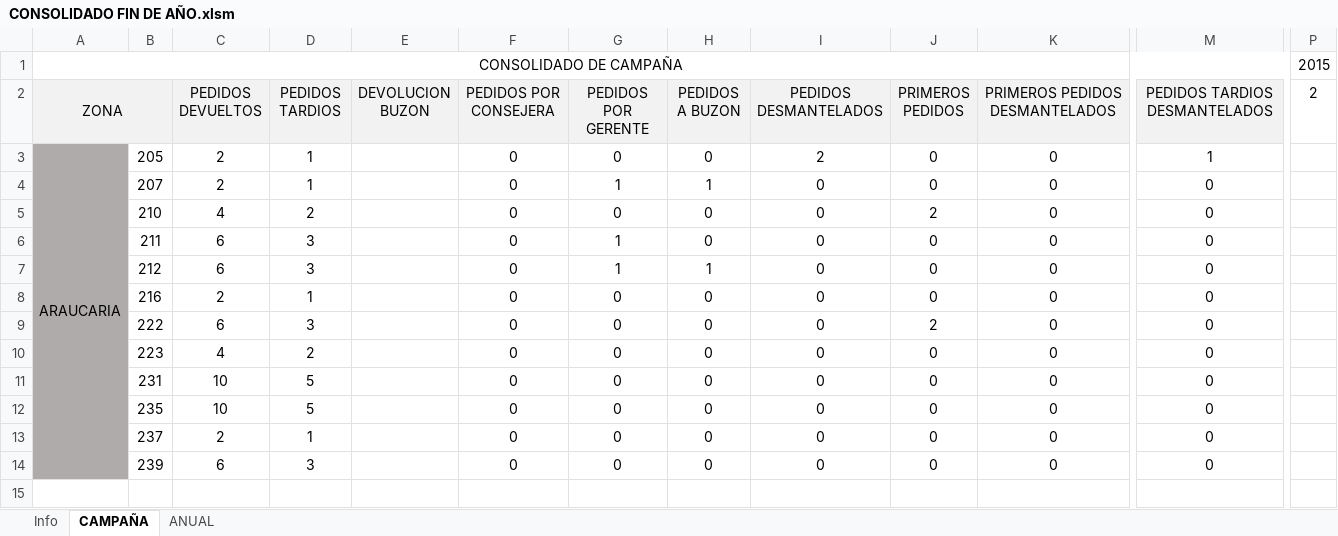
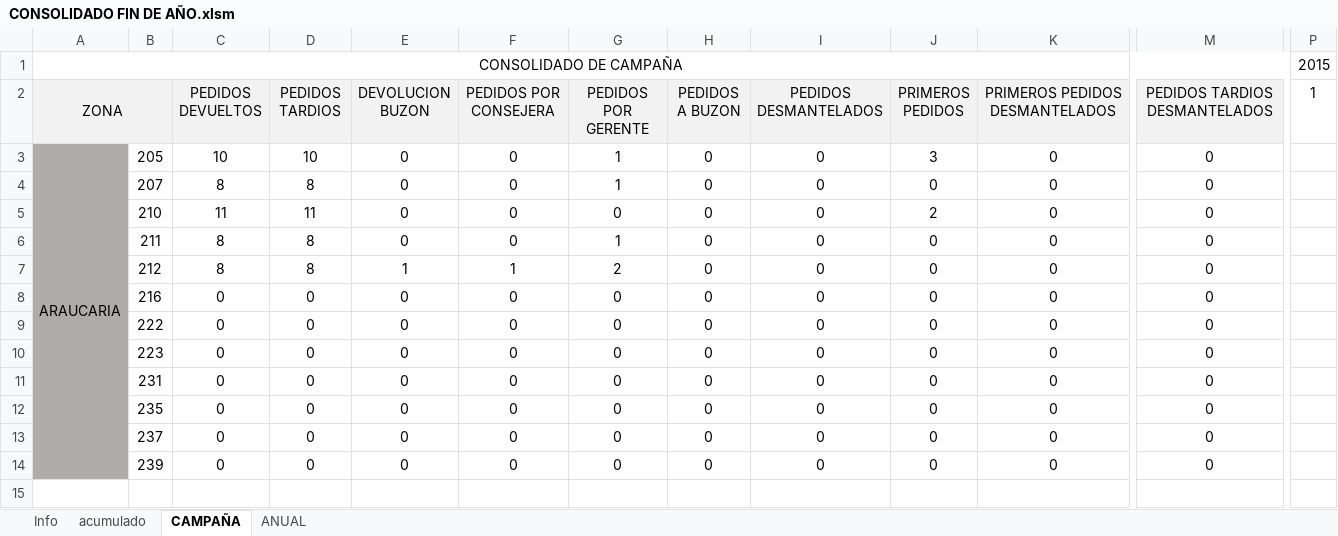
Before and after one commit to manuelpena/CentroServicio, an Excel workbook: Reportes Excel/CONSOLIDADO FIN DE AÑO.xlsm, sheet CAMPAÑA, drawn as a sheet; only a part is shown, gaps mark what is left out; values as stored, in another font and other column widths than the file's, no borders; charts and pictures and conditional formats not drawn; the diff covers the shown part only; the diff names each change by its address in the sheet, - before the commit and + after, or states it on an @@ line.

```diff
--- a/Reportes Excel/CONSOLIDADO FIN DE AÑO.xlsm (sheet CAMPAÑA)
+++ b/Reportes Excel/CONSOLIDADO FIN DE AÑO.xlsm (sheet CAMPAÑA)
@@ sheet tab unhidden: acumulado @@
-P2: 2
+P2: 1
-C3 (PEDIDOS DEVUELTOS): 2
+C3 (PEDIDOS DEVUELTOS): 10
-D3 (PEDIDOS TARDIOS): 1
+D3 (PEDIDOS TARDIOS): 10
-E3:E6 (DEVOLUCION BUZON): (empty)
+E3:E6 (DEVOLUCION BUZON): 0
-G3 (PEDIDOS POR GERENTE): 0
+G3 (PEDIDOS POR GERENTE): 1
-I3 (PEDIDOS DESMANTELADOS): 2
+I3 (PEDIDOS DESMANTELADOS): 0
-J3 (PRIMEROS PEDIDOS): 0
+J3 (PRIMEROS PEDIDOS): 3
-M3 (PEDIDOS TARDIOS DESMANTELADOS): 1
+M3 (PEDIDOS TARDIOS DESMANTELADOS): 0
-C4 (PEDIDOS DEVUELTOS): 2
+C4 (PEDIDOS DEVUELTOS): 8
-D4 (PEDIDOS TARDIOS): 1
+D4 (PEDIDOS TARDIOS): 8
-H4 (PEDIDOS A BUZON): 1
+H4 (PEDIDOS A BUZON): 0
-C5 (PEDIDOS DEVUELTOS): 4
+C5 (PEDIDOS DEVUELTOS): 11
-D5 (PEDIDOS TARDIOS): 2
+D5 (PEDIDOS TARDIOS): 11
-C6:C7 (PEDIDOS DEVUELTOS): 6
+C6:C7 (PEDIDOS DEVUELTOS): 8
-D6:D7 (PEDIDOS TARDIOS): 3
+D6:D7 (PEDIDOS TARDIOS): 8
-E7 (DEVOLUCION BUZON): (empty)
+E7 (DEVOLUCION BUZON): 1
-F7 (PEDIDOS POR CONSEJERA): 0
+F7 (PEDIDOS POR CONSEJERA): 1
-G7 (PEDIDOS POR GERENTE): 1
+G7 (PEDIDOS POR GERENTE): 2
-H7 (PEDIDOS A BUZON): 1
+H7 (PEDIDOS A BUZON): 0
-C8 (PEDIDOS DEVUELTOS): 2
+C8 (PEDIDOS DEVUELTOS): 0
-D8 (PEDIDOS TARDIOS): 1
+D8 (PEDIDOS TARDIOS): 0
-E8:E14 (DEVOLUCION BUZON): (empty)
+E8:E14 (DEVOLUCION BUZON): 0
-C9 (PEDIDOS DEVUELTOS): 6
+C9 (PEDIDOS DEVUELTOS): 0
-D9 (PEDIDOS TARDIOS): 3
+D9 (PEDIDOS TARDIOS): 0
-J9 (PRIMEROS PEDIDOS): 2
+J9 (PRIMEROS PEDIDOS): 0
-C10 (PEDIDOS DEVUELTOS): 4
+C10 (PEDIDOS DEVUELTOS): 0
-D10 (PEDIDOS TARDIOS): 2
+D10 (PEDIDOS TARDIOS): 0
-C11:C12 (PEDIDOS DEVUELTOS): 10
+C11:C12 (PEDIDOS DEVUELTOS): 0
-D11:D12 (PEDIDOS TARDIOS): 5
+D11:D12 (PEDIDOS TARDIOS): 0
-C13 (PEDIDOS DEVUELTOS): 2
+C13 (PEDIDOS DEVUELTOS): 0
-D13 (PEDIDOS TARDIOS): 1
+D13 (PEDIDOS TARDIOS): 0
-C14 (PEDIDOS DEVUELTOS): 6
+C14 (PEDIDOS DEVUELTOS): 0
-D14 (PEDIDOS TARDIOS): 3
+D14 (PEDIDOS TARDIOS): 0
```
Also changed, not shown: 1 added row, 1 removed row and 101 edited cells elsewhere in this sheet, sheet Info, sheet ANUAL, charts or pictures, 3 other files.
